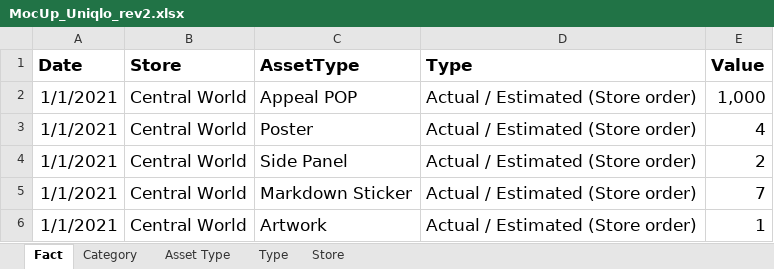
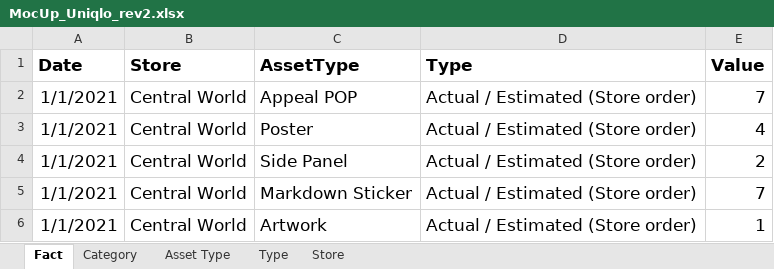
Before and after one commit to facgure/instoremkt, an Excel workbook: MocUp_Uniqlo_rev2.xlsx, sheet Fact, drawn as a sheet; only a part is shown; values as stored, in another font and other column widths than the file's, no borders; the diff names each change by its address in the sheet, - before the commit and + after, or states it on an @@ line.

Commit message:
Add files via upload

```diff
--- a/MocUp_Uniqlo_rev2.xlsx (sheet Fact)
+++ b/MocUp_Uniqlo_rev2.xlsx (sheet Fact)
-E2 (Value): 1,000
+E2 (Value): 7
```
